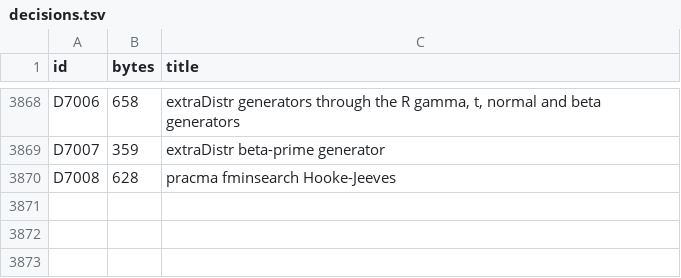
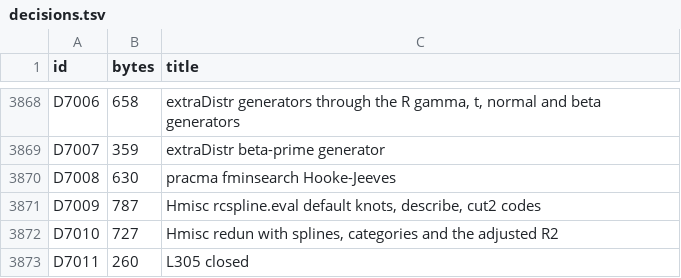
Before and after one commit to nebosa-company/neper, a TSV file: docs/digest/decisions.tsv, drawn as a sheet; only a part is shown, gaps mark what is left out.

```diff
--- a/docs/digest/decisions.tsv
+++ b/docs/digest/decisions.tsv
@@ -3869,2 +3869,5 @@ D7006	658	extraDistr generators through the R gamma, t, normal and beta generato
 D7007	359	extraDistr beta-prime generator
-D7008	628	pracma fminsearch Hooke-Jeeves
+D7008	630	pracma fminsearch Hooke-Jeeves
+D7009	787	Hmisc rcspline.eval default knots, describe, cut2 codes
+D7010	727	Hmisc redun with splines, categories and the adjusted R2
+D7011	260	L305 closed
```
Also changed, not shown: docs/digest/queue.tsv, 8 other files.
